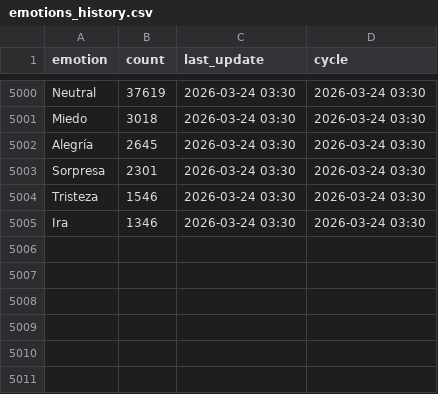
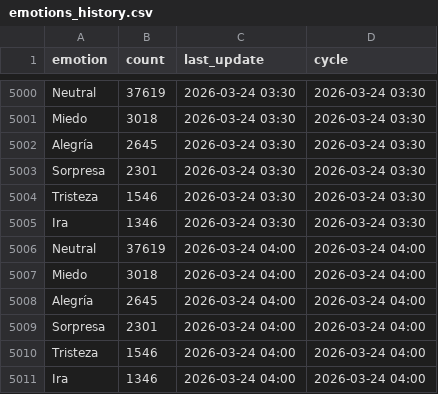
Before and after one commit to mcasrom/narrative-radar, a CSV file: data/processed/emotions_history.csv, drawn as a sheet; only a part is shown, gaps mark what is left out.

```diff
--- a/data/processed/emotions_history.csv
+++ b/data/processed/emotions_history.csv
@@ -5005 +5005,7 @@ Tristeza,1546,2026-03-24 03:30,2026-03-24 03:30
 Ira,1346,2026-03-24 03:30,2026-03-24 03:30
+Neutral,37619,2026-03-24 04:00,2026-03-24 04:00
+Miedo,3018,2026-03-24 04:00,2026-03-24 04:00
+Alegría,2645,2026-03-24 04:00,2026-03-24 04:00
+Sorpresa,2301,2026-03-24 04:00,2026-03-24 04:00
+Tristeza,1546,2026-03-24 04:00,2026-03-24 04:00
+Ira,1346,2026-03-24 04:00,2026-03-24 04:00
```
Also changed, not shown: data/processed/ideology_history.csv, data/processed/mass_media_history.csv, 38 other files.
